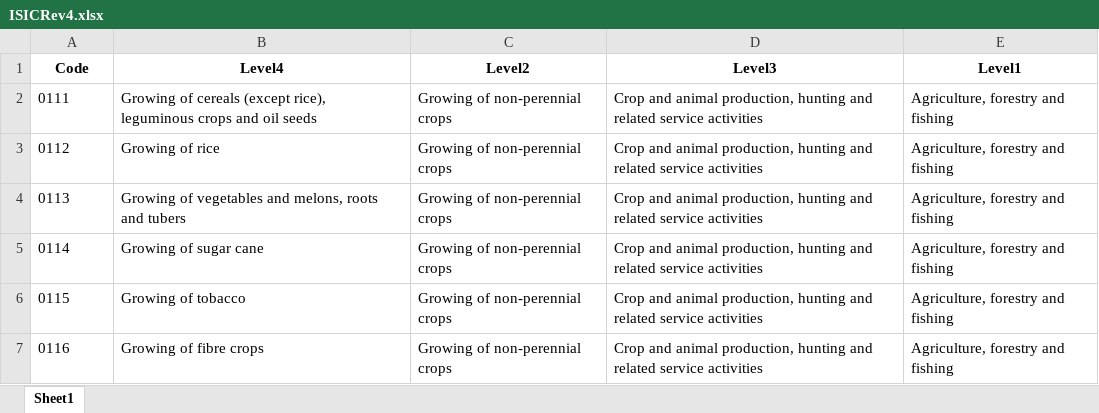
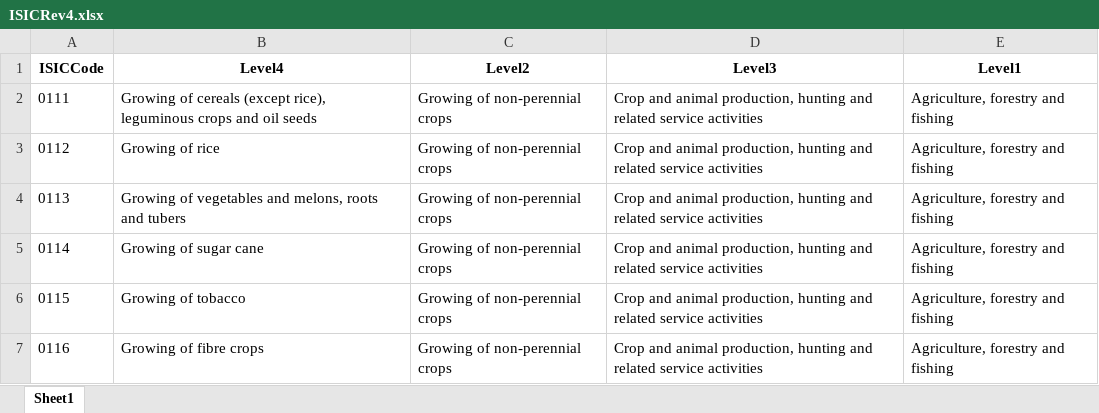
Before and after one commit to mozshen/AppliedMetrics, an Excel workbook: Problems/HW01/LFS/ISICRev4.xlsx, sheet Sheet1, drawn as a sheet; only a part is shown; values as stored, in another font and other column widths than the file's, no borders; the diff names each change by its address in the sheet, - before the commit and + after, or states it on an @@ line.

```diff
--- a/Problems/HW01/LFS/ISICRev4.xlsx (sheet Sheet1)
+++ b/Problems/HW01/LFS/ISICRev4.xlsx (sheet Sheet1)
-A1: Code
+A1: ISICCode
```
Also changed, not shown: 2 other files.
